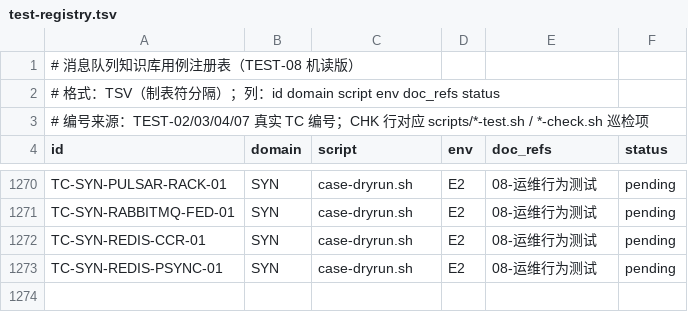
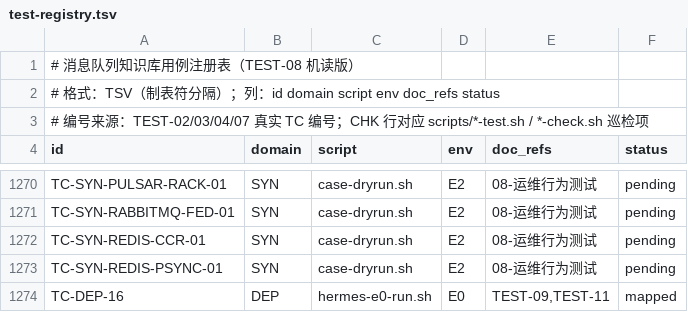
Before and after one commit to AdaMartin18010/Mq, a TSV file: topics/scripts/test-registry.tsv, drawn as a sheet; only a part is shown, gaps mark what is left out.

```diff
--- a/topics/scripts/test-registry.tsv
+++ b/topics/scripts/test-registry.tsv
@@ -1273 +1273,2 @@ TC-SYN-REDIS-CCR-01	SYN	case-dryrun.sh	E2	08-运维行为测试	pending
 TC-SYN-REDIS-PSYNC-01	SYN	case-dryrun.sh	E2	08-运维行为测试	pending
+TC-DEP-16	DEP	hermes-e0-run.sh	E0	TEST-09,TEST-11	mapped
```
Also changed, not shown: 8 other files.
